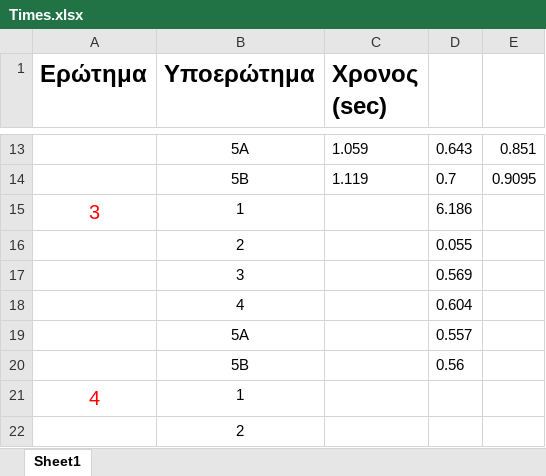
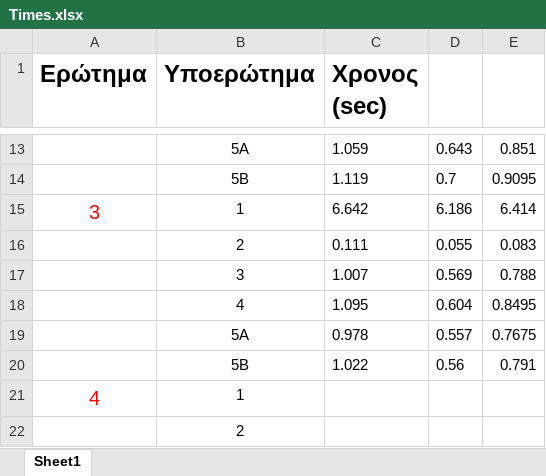
Before and after one commit to Noveboi/DBMS, an Excel workbook: Times.xlsx, sheet Sheet1, drawn as a sheet; only a part is shown, gaps mark what is left out; values as stored, in another font and other column widths than the file's, no borders; the diff names each change by its address in the sheet, - before the commit and + after, or states it on an @@ line.

```diff
--- a/Times.xlsx (sheet Sheet1)
+++ b/Times.xlsx (sheet Sheet1)
-C15 (Χρονος (sec)): (empty)
+C15 (Χρονος (sec)): 6.642
-E15: (empty)
+E15: 6.414
-C16 (Χρονος (sec)): (empty)
+C16 (Χρονος (sec)): 0.111
-E16: (empty)
+E16: 0.083
-C17 (Χρονος (sec)): (empty)
+C17 (Χρονος (sec)): 1.007
-E17: (empty)
+E17: 0.788
-C18 (Χρονος (sec)): (empty)
+C18 (Χρονος (sec)): 1.095
-E18: (empty)
+E18: 0.8495
-C19 (Χρονος (sec)): (empty)
+C19 (Χρονος (sec)): 0.978
-E19: (empty)
+E19: 0.7675
-C20 (Χρονος (sec)): (empty)
+C20 (Χρονος (sec)): 1.022
-E20: (empty)
+E20: 0.791
```
